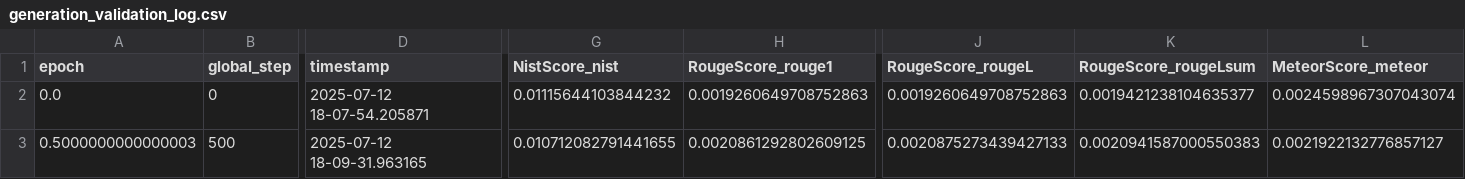
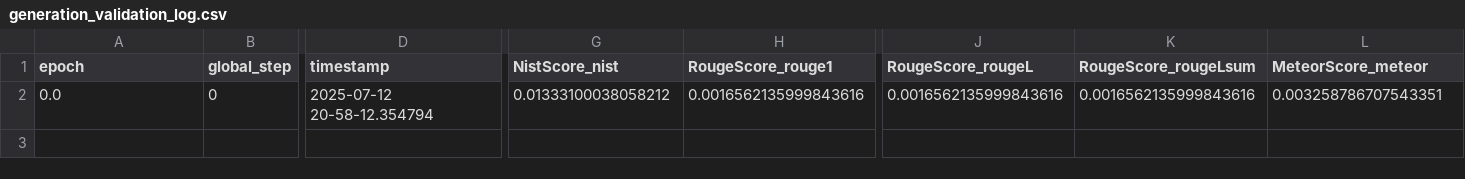
Before and after one commit to vincenteichhorn/nn_trainer, a CSV file: out/toy_language_model/generation_validation_log.csv, drawn as a sheet; only a part is shown, gaps mark what is left out; rows hold the shown columns only; the diff names each change by its address in the sheet, - before the commit and + after, or states it on an @@ line.

```diff
--- a/out/toy_language_model/generation_validation_log.csv
+++ b/out/toy_language_model/generation_validation_log.csv
-D2 (timestamp): 2025-07-12 18-07-54.205871
+D2 (timestamp): 2025-07-12 20-58-12.354794
-G2 (NistScore_nist): 0.01115644103844232
+G2 (NistScore_nist): 0.01333100038058212
-H2 (RougeScore_rouge1): 0.0019260649708752863
+H2 (RougeScore_rouge1): 0.0016562135999843616
-J2 (RougeScore_rougeL): 0.0019260649708752863
+J2 (RougeScore_rougeL): 0.0016562135999843616
-K2 (RougeScore_rougeLsum): 0.0019421238104635377
+K2 (RougeScore_rougeLsum): 0.0016562135999843616
-L2 (MeteorScore_meteor): 0.0024598967307043074
+L2 (MeteorScore_meteor): 0.003258786707543351
-row 3: 0.5000000000000003 | 500 | 2025-07-12 18-09-31.963165 | 0.010712082791441655 | 0.0020861292802609125 | 0.0020875273439427133 | 0.0020941587000550383 | 0.0021922132776857127
```
Also changed, not shown: out/toy_language_model/validation_log.csv, 4 other files.
